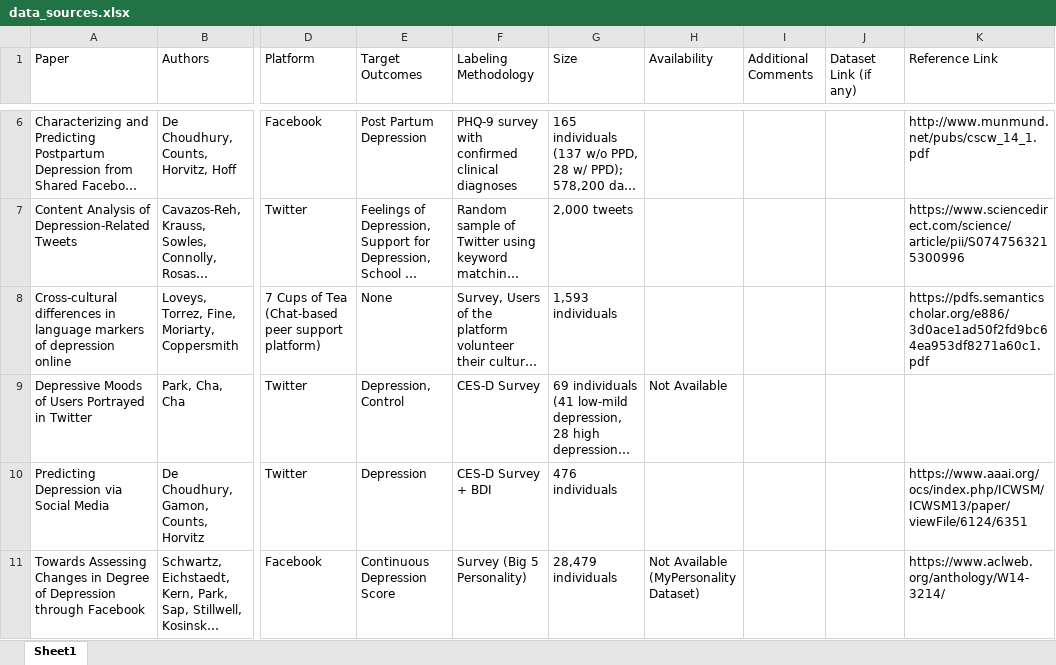
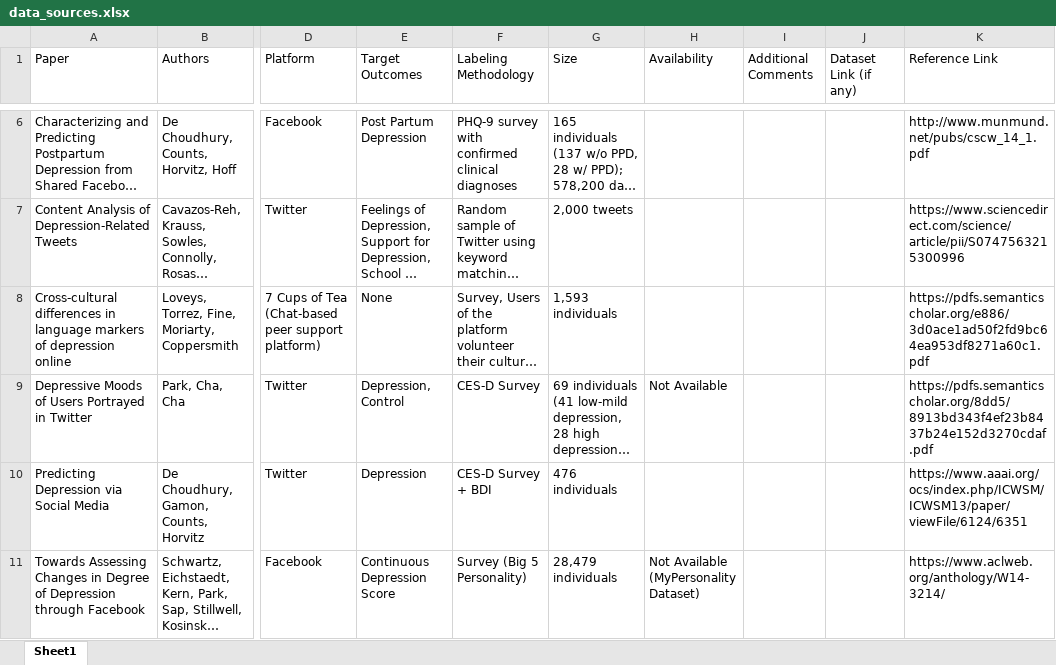
Before and after one commit to kharrigian/mental-health-datasets, an Excel workbook: data_sources.xlsx, sheet Sheet1, drawn as a sheet; only a part is shown, gaps mark what is left out; long unchanged cells end in …; values as stored, in another font and other column widths than the file's, no borders; the diff names each change by its address in the sheet, - before the commit and + after, or states it on an @@ line.

Commit message:
Add missing link

```diff
--- a/data_sources.xlsx (sheet Sheet1)
+++ b/data_sources.xlsx (sheet Sheet1)
-K9 (Reference Link): (empty)
+K9 (Reference Link): https://pdfs.semanticscholar.org/8dd5/8913bd343f4ef23b8437b24e152d3270cdaf.pdf
```
